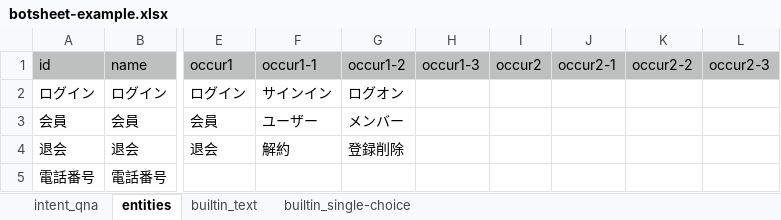
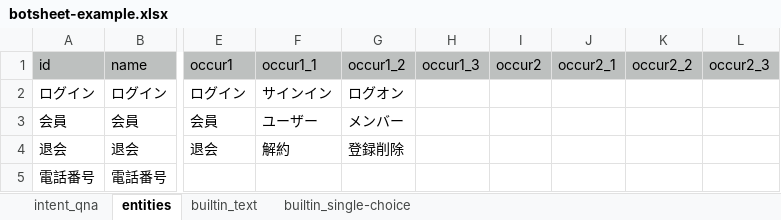
Before and after one commit to petitroto/botpress-sheet2bot, an Excel workbook: assets/botsheet-example.xlsx, sheet entities, drawn as a sheet; only a part is shown, gaps mark what is left out; values as stored, in another font and other column widths than the file's, no borders; the diff names each change by its address in the sheet, - before the commit and + after, or states it on an @@ line.

Commit message:
support importing entities

```diff
--- a/assets/botsheet-example.xlsx (sheet entities)
+++ b/assets/botsheet-example.xlsx (sheet entities)
-F1: occur1-1
+F1: occur1_1
-G1: occur1-2
+G1: occur1_2
-H1: occur1-3
+H1: occur1_3
-J1: occur2-1
+J1: occur2_1
-K1: occur2-2
+K1: occur2_2
-L1: occur2-3
+L1: occur2_3
```
Also changed, not shown: 11 other files.
